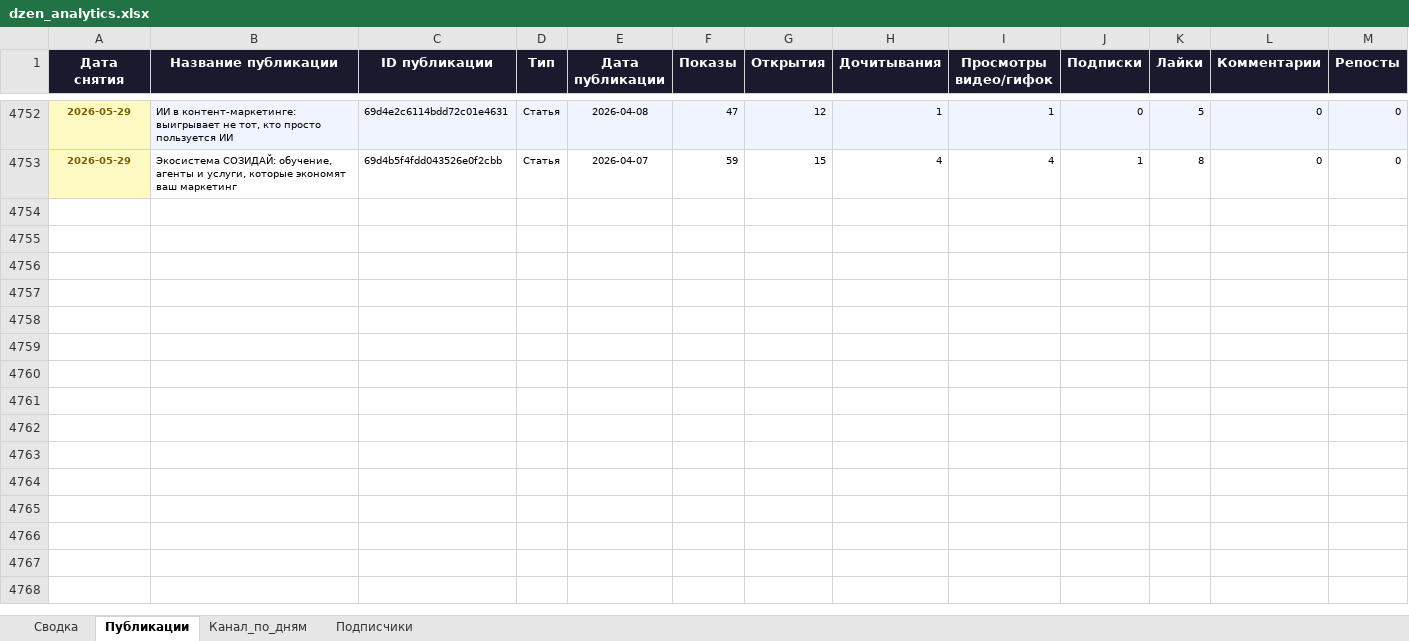
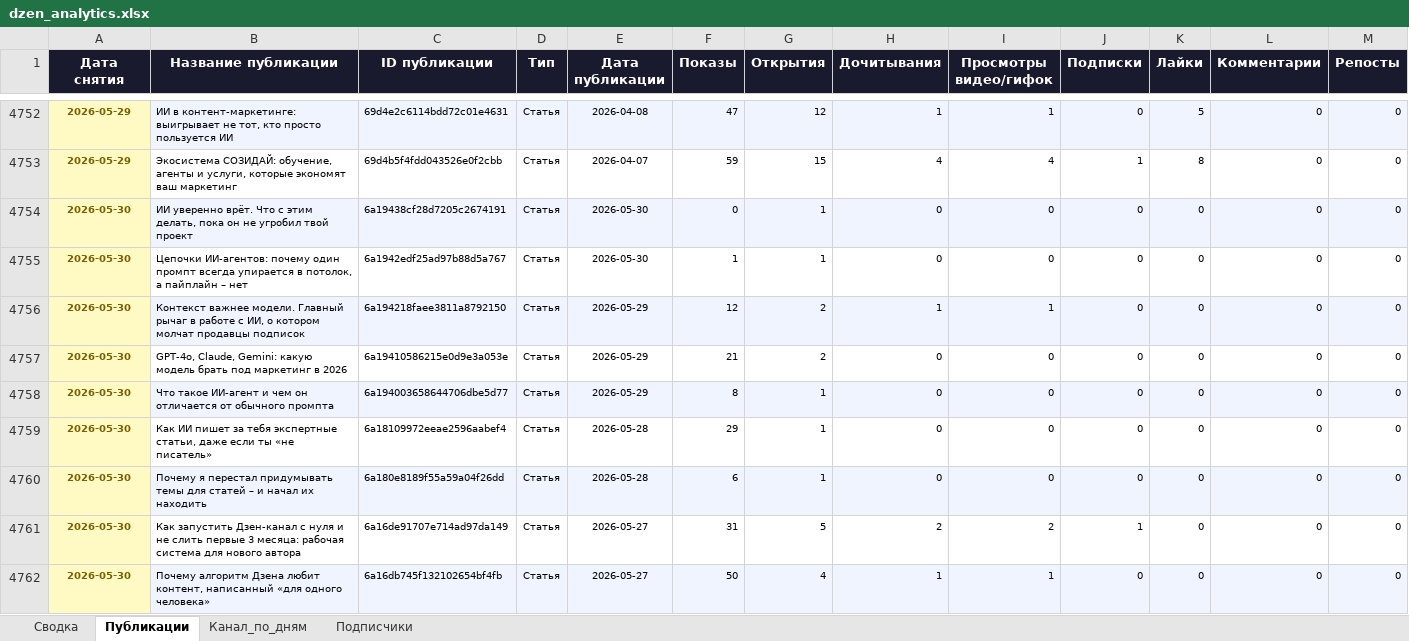
Before and after one commit to Zhechev-Daniil/dzen-analytics, an Excel workbook: dzen_analytics.xlsx, sheet Публикации, drawn as a sheet; only a part is shown, gaps mark what is left out; values as stored, in another font and other column widths than the file's, no borders; rows hold the shown columns only; the diff covers the shown part only; the diff names each change by its address in the sheet, - before the commit and + after, or states it on an @@ line.

```diff
--- a/dzen_analytics.xlsx (sheet Публикации)
+++ b/dzen_analytics.xlsx (sheet Публикации)
+row 4754: 2026-05-30 | ИИ уверенно врёт. Что с этим делать, пока он не угробил твой проект | 6a19438cf28d7205c2674191 | Статья | 2026-05-30 | 0 | 1 | 0 | 0 | 0 | 0 | 0 | 0
+row 4755: 2026-05-30 | Цепочки ИИ-агентов: почему один промпт всегда упирается в потолок, а пайплайн – нет | 6a1942edf25ad97b88d5a767 | Статья | 2026-05-30 | 1 | 1 | 0 | 0 | 0 | 0 | 0 | 0
+row 4756: 2026-05-30 | Контекст важнее модели. Главный рычаг в работе с ИИ, о котором молчат продавцы подписок | 6a194218faee3811a8792150 | Статья | 2026-05-29 | 12 | 2 | 1 | 1 | 0 | 0 | 0 | 0
+row 4757: 2026-05-30 | GPT-4o, Claude, Gemini: какую модель брать под маркетинг в 2026 | 6a19410586215e0d9e3a053e | Статья | 2026-05-29 | 21 | 2 | 0 | 0 | 0 | 0 | 0 | 0
+row 4758: 2026-05-30 | Что такое ИИ-агент и чем он отличается от обычного промпта | 6a194003658644706dbe5d77 | Статья | 2026-05-29 | 8 | 1 | 0 | 0 | 0 | 0 | 0 | 0
+row 4759: 2026-05-30 | Как ИИ пишет за тебя экспертные статьи, даже если ты «не писатель» | 6a18109972eeae2596aabef4 | Статья | 2026-05-28 | 29 | 1 | 0 | 0 | 0 | 0 | 0 | 0
+row 4760: 2026-05-30 | Почему я перестал придумывать темы для статей – и начал их находить | 6a180e8189f55a59a04f26dd | Статья | 2026-05-28 | 6 | 1 | 0 | 0 | 0 | 0 | 0 | 0
+row 4761: 2026-05-30 | Как запустить Дзен-канал с нуля и не слить первые 3 месяца: рабочая система для нового автора | 6a16de91707e714ad97da149 | Статья | 2026-05-27 | 31 | 5 | 2 | 2 | 1 | 0 | 0 | 0
+row 4762: 2026-05-30 | Почему алгоритм Дзена любит контент, написанный «для одного человека» | 6a16db745f132102654bf4fb | Статья | 2026-05-27 | 50 | 4 | 1 | 1 | 0 | 0 | 0 | 0
```
Also changed, not shown: 89 added rows elsewhere in this sheet, sheet Канал_по_дням, sheet Сводка, sheet Подписчики, 2 other files.
